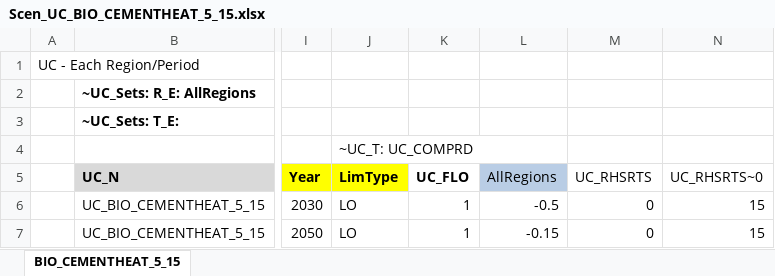
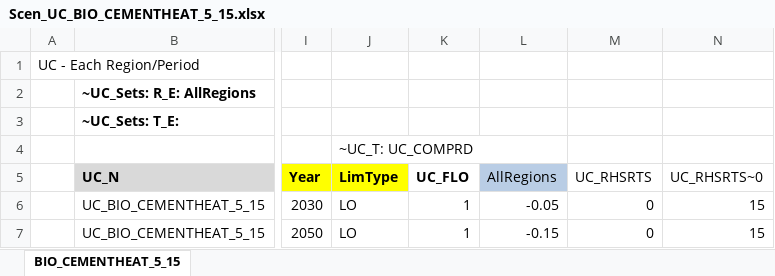
Before and after one commit to Tamenew/MANU2025, an Excel workbook: SuppXLS/Scen_UC_BIO_CEMENTHEAT_5_15.xlsx, sheet BIO_CEMENTHEAT_5_15, drawn as a sheet; only a part is shown, gaps mark what is left out; values as stored, in another font and other column widths than the file's, no borders; the diff names each change by its address in the sheet, - before the commit and + after, or states it on an @@ line.

Commit message:
Update Scen_UC_BIO_CEMENTHEAT_5_15.xlsx

```diff
--- a/SuppXLS/Scen_UC_BIO_CEMENTHEAT_5_15.xlsx (sheet BIO_CEMENTHEAT_5_15)
+++ b/SuppXLS/Scen_UC_BIO_CEMENTHEAT_5_15.xlsx (sheet BIO_CEMENTHEAT_5_15)
-L6 (AllRegions): -0.5
+L6 (AllRegions): -0.05
```
